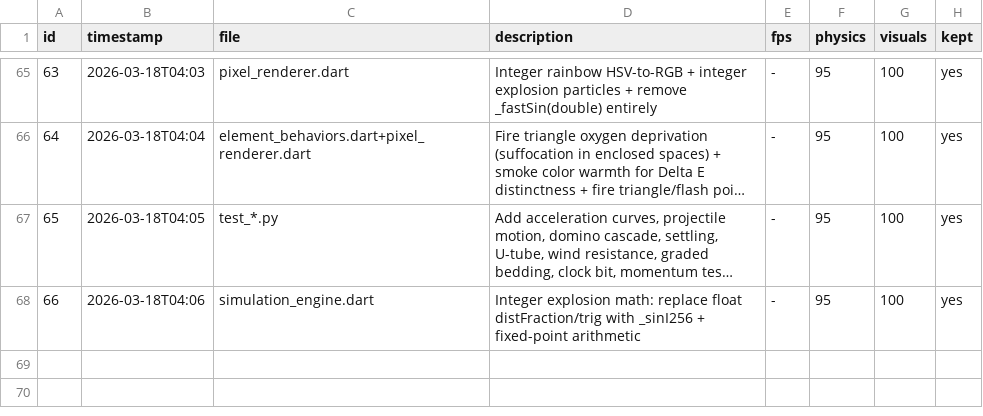
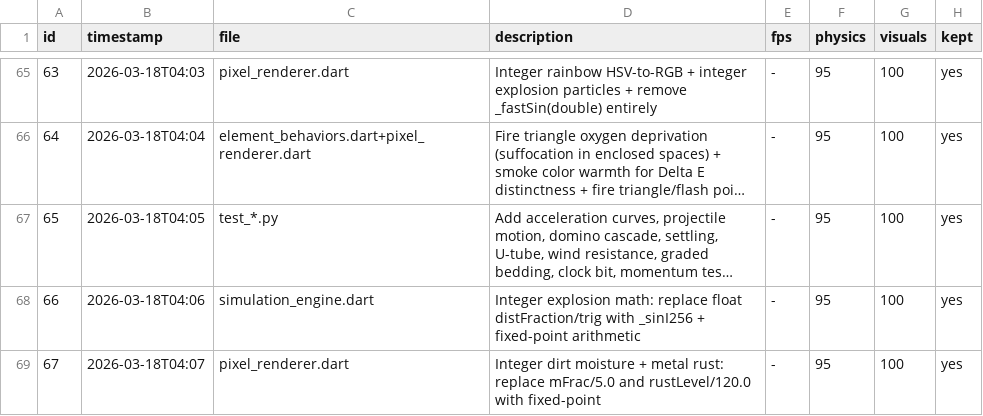
Before and after one commit to Nickalus12/The-Particle-Engine, a TSV file: research/engine_results.tsv, drawn as a sheet; only a part is shown, gaps mark what is left out; long unchanged cells end in …; the diff names each change by its address in the sheet, - before the commit and + after, or states it on an @@ line.

```diff
--- a/research/engine_results.tsv
+++ b/research/engine_results.tsv
+row 69: 67 | 2026-03-18T04:07 | pixel_renderer.dart | Integer dirt moisture + metal rust: replace mFrac/5.0 and rustLevel/120.0 with fixed-point | - | 95 | 100 | yes
```
Also changed, not shown: 1 other file.
